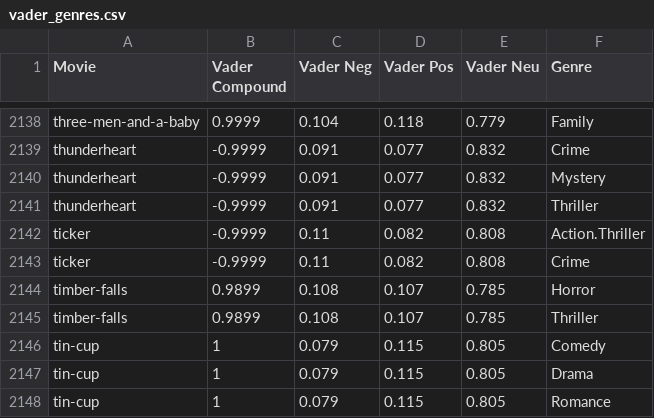
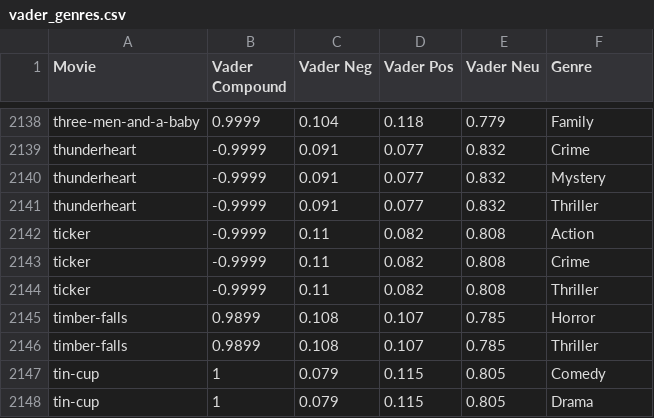
Before and after one commit to arbertrary/IMPALA, a CSV file: vader_genres.csv, drawn as a sheet; only a part is shown, gaps mark what is left out; the shorter side is filled out with more unchanged rows.

```diff
--- a/vader_genres.csv
+++ b/vader_genres.csv
@@ -2141,4 +2141,5 @@ thunderheart,-0.9999,0.091,0.077,0.832,Mystery
 thunderheart,-0.9999,0.091,0.077,0.832,Thriller
-ticker,-0.9999,0.11,0.082,0.808,Action.Thriller
+ticker,-0.9999,0.11,0.082,0.808,Action
 ticker,-0.9999,0.11,0.082,0.808,Crime
+ticker,-0.9999,0.11,0.082,0.808,Thriller
 timber-falls,0.9899,0.108,0.107,0.785,Horror
```
Also changed, not shown: test.csv, warriner_genres.csv, 9 other files.
